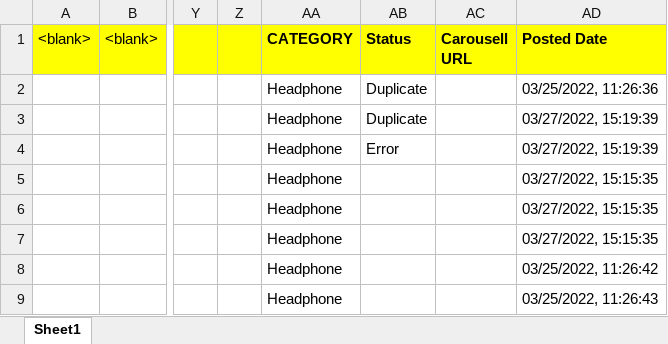
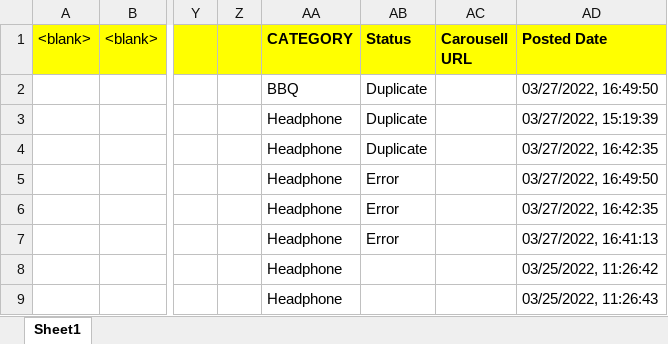
Before and after one commit to samakovuluk/honk, an Excel workbook: sample.xlsx, sheet Sheet1, drawn as a sheet; only a part is shown, gaps mark what is left out; values as stored, in another font and other column widths than the file's, no borders; the diff names each change by its address in the sheet, - before the commit and + after, or states it on an @@ line.

```diff
--- a/sample.xlsx (sheet Sheet1)
+++ b/sample.xlsx (sheet Sheet1)
-AA2 (CATEGORY): Headphone
+AA2 (CATEGORY): BBQ
-AD2 (Posted Date): 03/25/2022, 11:26:36
+AD2 (Posted Date): 03/27/2022, 16:49:50
-AB4 (Status): Error
+AB4 (Status): Duplicate
-AD4 (Posted Date): 03/27/2022, 15:19:39
+AD4 (Posted Date): 03/27/2022, 16:42:35
-AB5:AB7 (Status): (empty)
+AB5:AB7 (Status): Error
-AD5 (Posted Date): 03/27/2022, 15:15:35
+AD5 (Posted Date): 03/27/2022, 16:49:50
-AD6 (Posted Date): 03/27/2022, 15:15:35
+AD6 (Posted Date): 03/27/2022, 16:42:35
-AD7 (Posted Date): 03/27/2022, 15:15:35
+AD7 (Posted Date): 03/27/2022, 16:41:13
```
Also changed, not shown: 1 other file.
